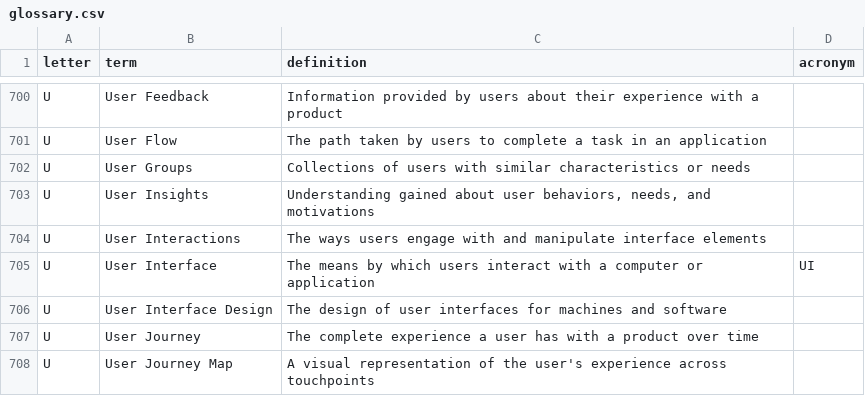
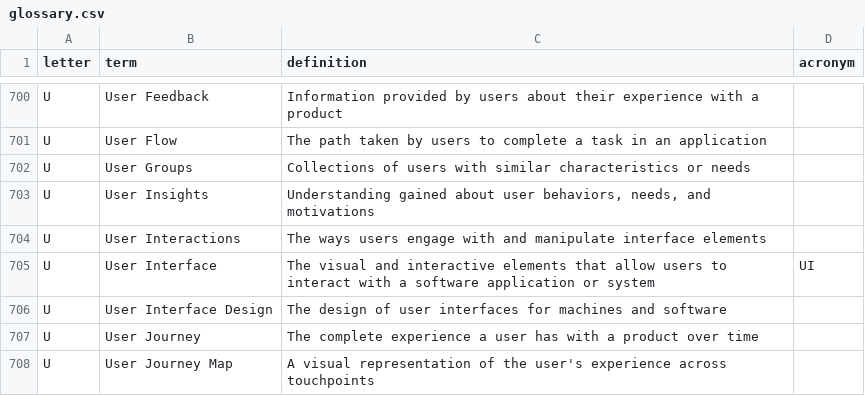
Before and after one commit to calee1/uxglossary, a CSV file: data/glossary.csv, drawn as a sheet; only a part is shown, gaps mark what is left out.

Commit message:
Update glossary: 758 terms

```diff
--- a/data/glossary.csv
+++ b/data/glossary.csv
@@ -704,3 +704,3 @@ U,User Insights,"Understanding gained about user behaviors, needs, and motivatio
 U,User Interactions,The ways users engage with and manipulate interface elements,
-U,User Interface,The means by which users interact with a computer or application,UI
+U,User Interface,The visual and interactive elements that allow users to interact with a software application or system,UI
 U,User Interface Design,The design of user interfaces for machines and software,
```
